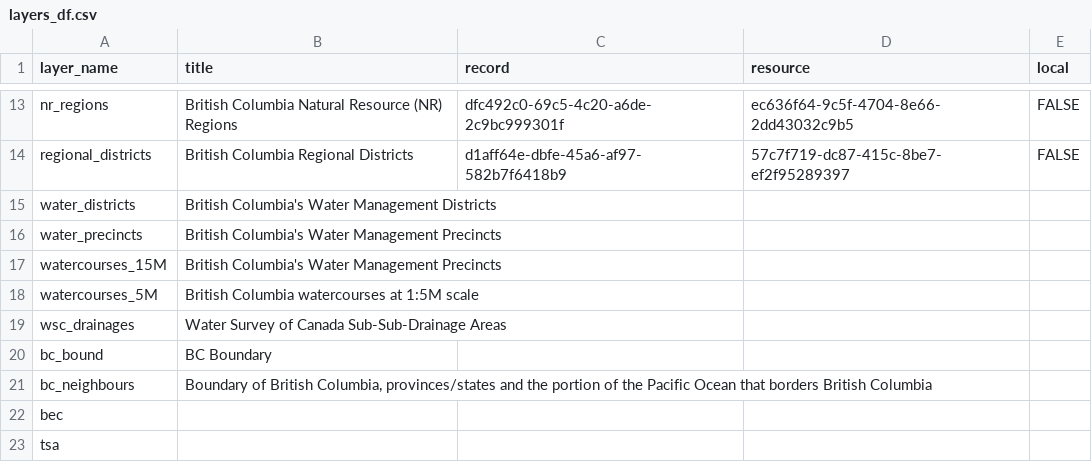
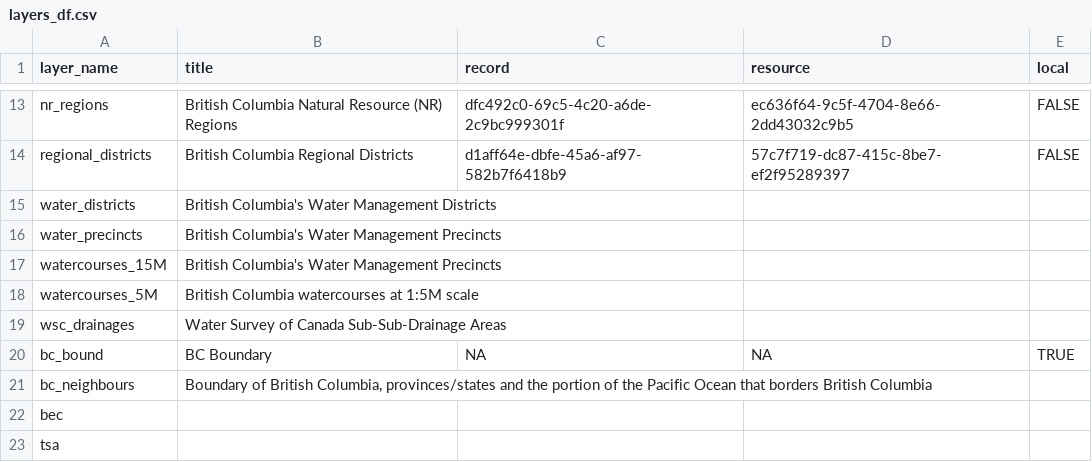
Before and after one commit to bcgov/bcmaps, a CSV file: data-raw/layers_df.csv, drawn as a sheet; only a part is shown, gaps mark what is left out.

Commit message:
add bc_bound as local layer

```diff
--- a/data-raw/layers_df.csv
+++ b/data-raw/layers_df.csv
@@ -19,3 +19,3 @@ watercourses_5M,British Columbia watercourses at 1:5M scale,,,
 wsc_drainages,Water Survey of Canada Sub-Sub-Drainage Areas,,,
-bc_bound,BC Boundary,,,
+bc_bound,BC Boundary, NA, NA, TRUE
 bc_neighbours,"Boundary of British Columbia, provinces/states and the portion of the Pacific Ocean that borders British Columbia",,,
```
Also changed, not shown: 7 other files.
